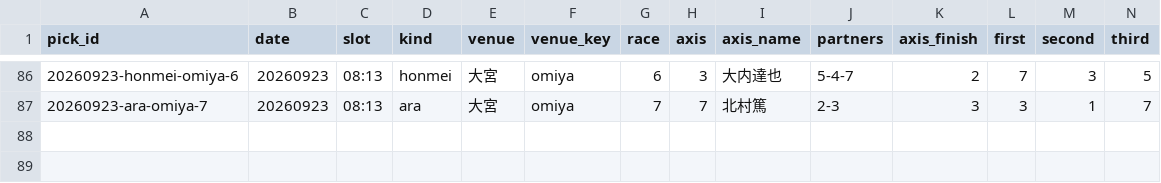
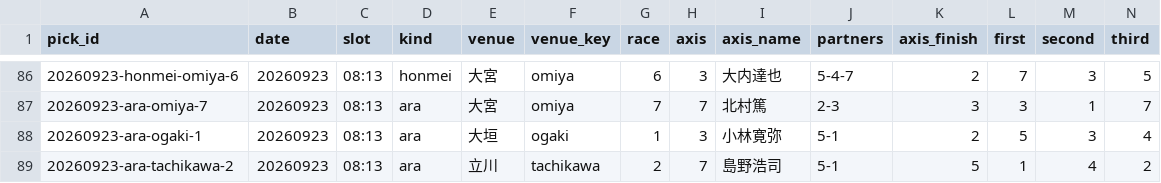
Before and after one commit to enfenitiefort863s-afk/chari-mash, a CSV file: data/results.csv, drawn as a sheet; only a part is shown, gaps mark what is left out; rows hold the shown columns only; the diff names each change by its address in the sheet, - before the commit and + after, or states it on an @@ line.

```diff
--- a/data/results.csv
+++ b/data/results.csv
+row 88: 20260923-ara-ogaki-1 | 20260923 | 08:13 | ara | 大垣 | ogaki | 1 | 3 | 小林寛弥 | 5-1 | 2 | 5 | 3 | 4
+row 89: 20260923-ara-tachikawa-2 | 20260923 | 08:13 | ara | 立川 | tachikawa | 2 | 7 | 島野浩司 | 5-1 | 5 | 1 | 4 | 2
```
